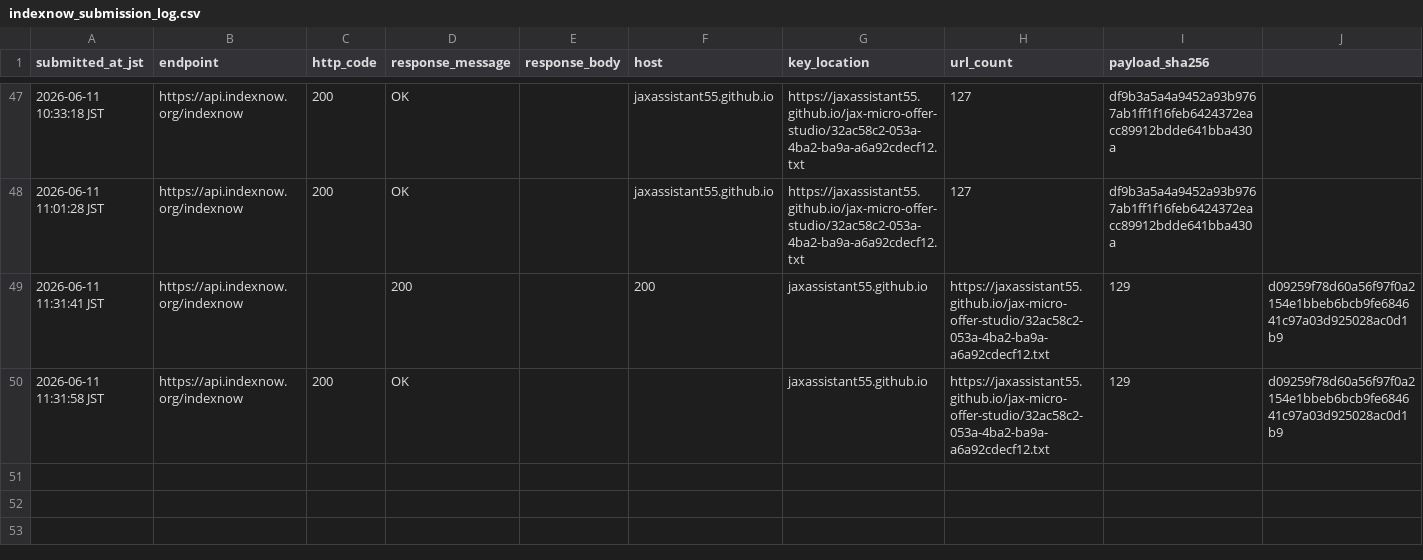
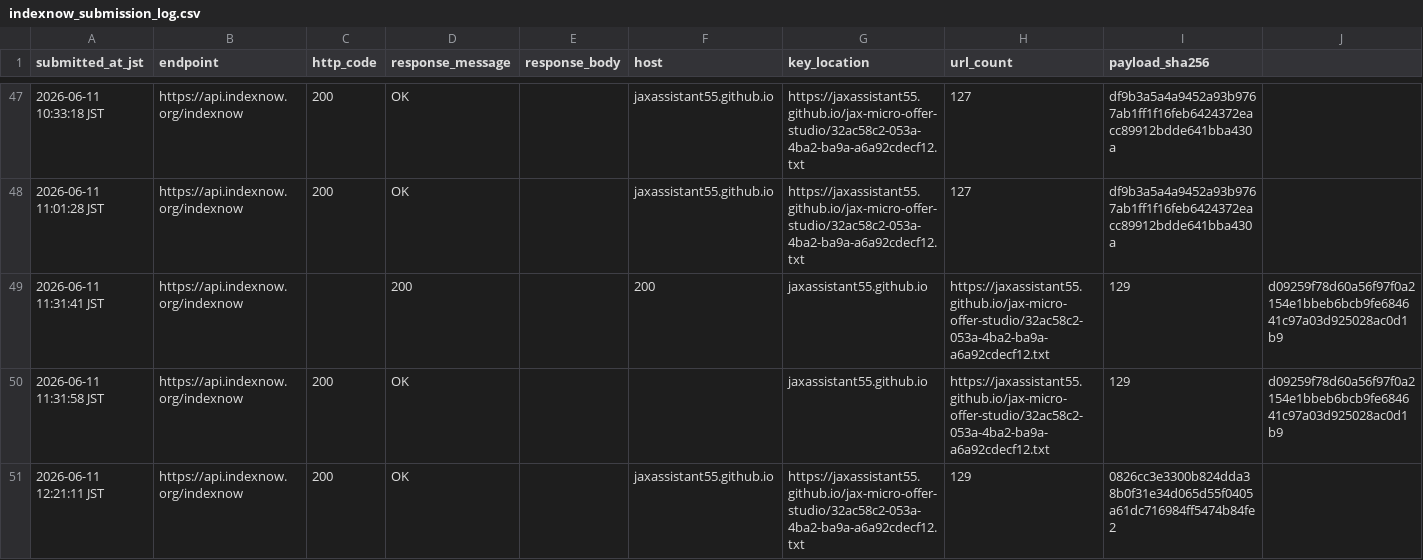
Before and after one commit to jaxassistant55/jax-micro-offer-studio, a CSV file: indexnow_submission_log.csv, drawn as a sheet; only a part is shown, gaps mark what is left out.

Commit message:
Record current IndexNow submission

```diff
--- a/indexnow_submission_log.csv
+++ b/indexnow_submission_log.csv
@@ -50 +50,2 @@ submitted_at_jst,endpoint,http_code,response_message,response_body,host,key_loca
 2026-06-11 11:31:58 JST,https://api.indexnow.org/indexnow,200,OK,"","",jaxassistant55.github.io,https://jaxassistant55.github.io/jax-micro-offer-studio/32ac58c2-053a-4ba2-ba9a-a6a92cdecf12.txt,129,d09259f78d60a56f97f0a2154e1bbeb6bcb9fe684641c97a03d925028ac0d1b9
+2026-06-11 12:21:11 JST,https://api.indexnow.org/indexnow,200,OK,"",jaxassistant55.github.io,https://jaxassistant55.github.io/jax-micro-offer-studio/32ac58c2-053a-4ba2-ba9a-a6a92cdecf12.txt,129,0826cc3e3300b824dda38b0f31e34d065d55f0405a61dc716984ff5474b84fe2
```
